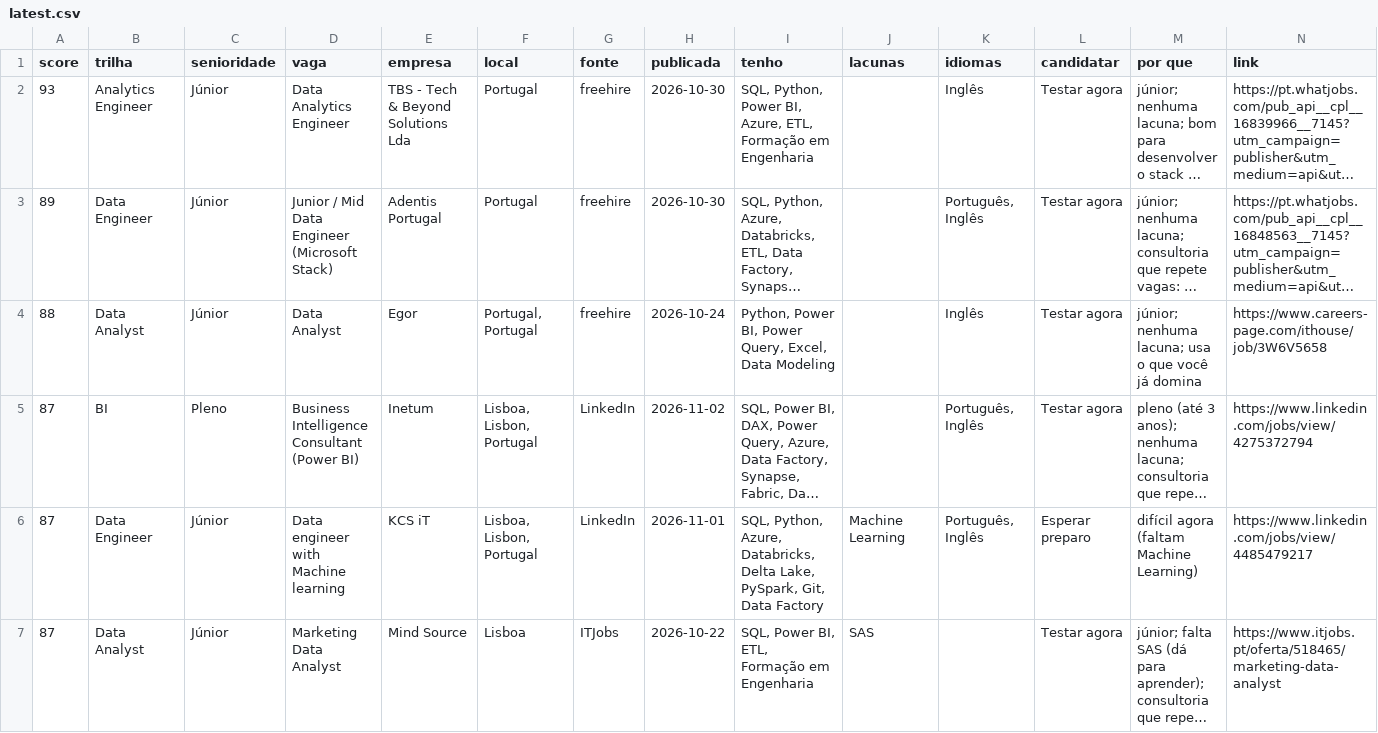
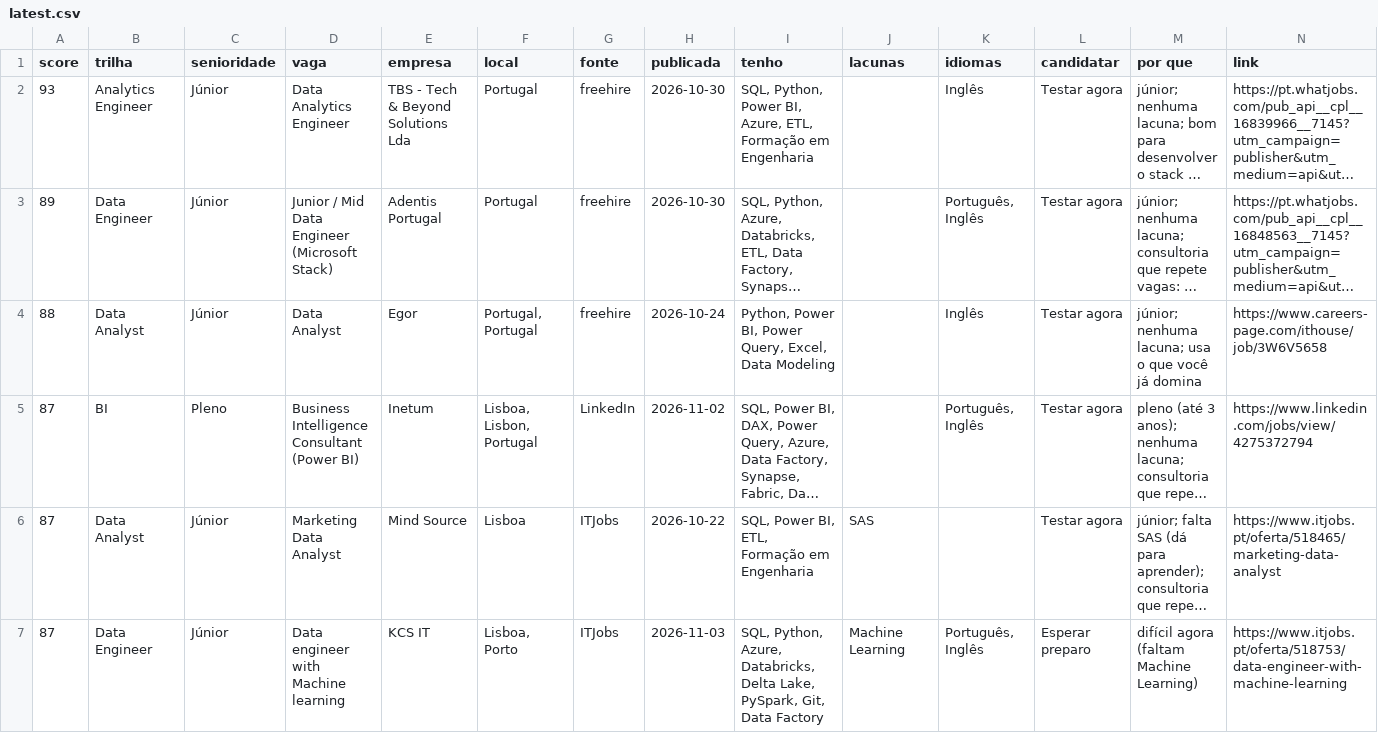
Before and after one commit to lucasnunesf/job-radar-lisbon, a CSV file: data/latest.csv, drawn as a sheet; only a part is shown; long unchanged cells end in …; removed rows and columns are numbered as before the commit, all else as after; the diff covers the shown part only; the diff names each change by its address in the sheet, - before the commit and + after, or states it on an @@ line.

```diff
--- a/data/latest.csv
+++ b/data/latest.csv
-row 6: 87 | Data Engineer | Júnior | Data engineer with Machine learning | KCS iT | Lisboa, Lisbon, Portugal | LinkedIn | 2026-11-01 | SQL, Python, Azure, Databricks, Delta Lake, PySpark, Git, Data Factory | Machine Learning | Português, Inglês | Esperar preparo | difícil agora (faltam Machine Learning) | https://www.linkedin.com/jobs/view/4485479217
+row 7: 87 | Data Engineer | Júnior | Data engineer with Machine learning | KCS IT | Lisboa, Porto | ITJobs | 2026-11-03 | SQL, Python, Azure, Databricks, Delta Lake, PySpark, Git, Data Factory | Machine Learning | Português, Inglês | Esperar preparo | difícil agora (faltam Machine Learning) | https://www.itjobs.pt/oferta/518753/data-engineer-with-machine-learning
```
Also changed, not shown: 8 added rows, 4 removed rows, 1 moved row and 1 edited cell elsewhere in this file, 5 other files.
